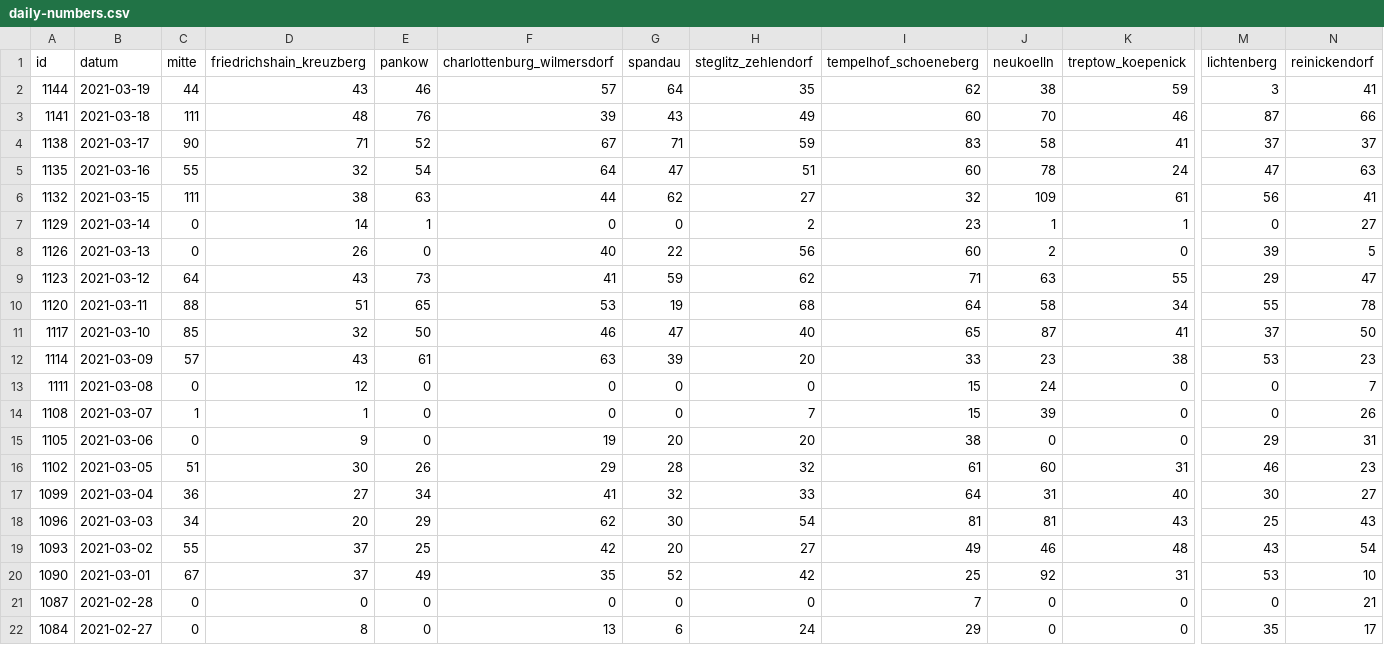
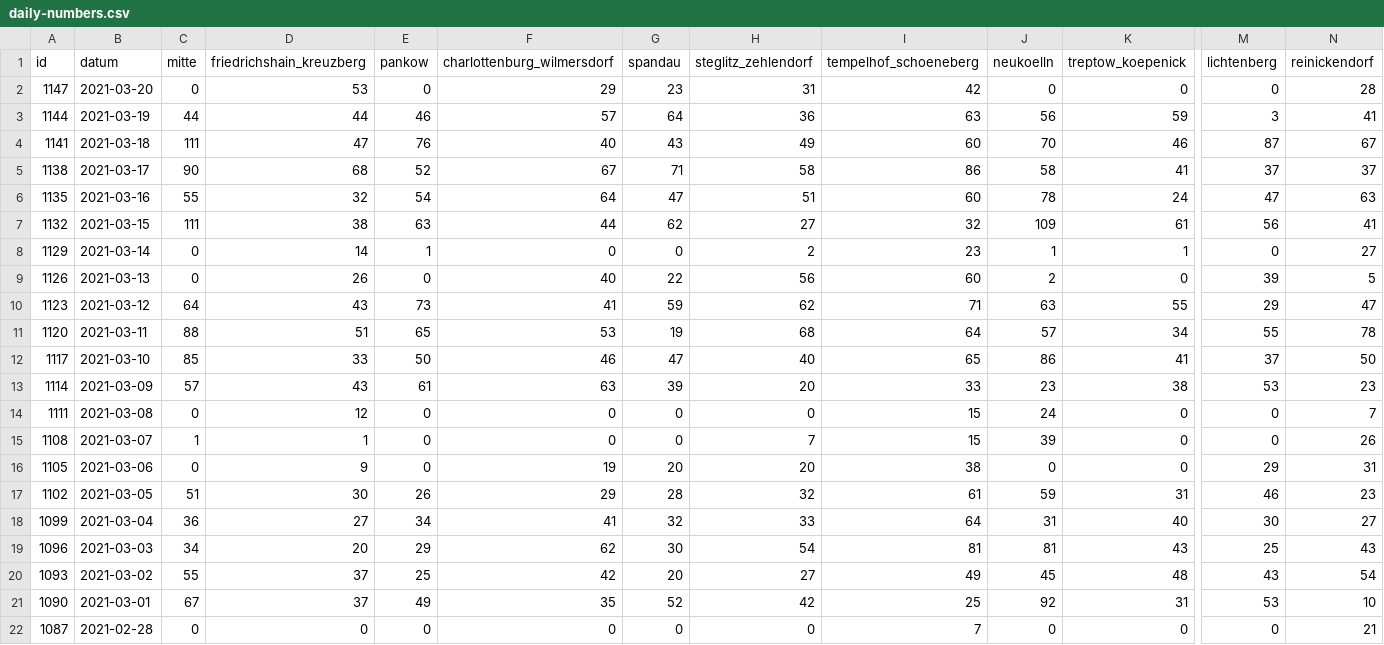
Before and after one commit to MarkusH/covid19-berlin, a CSV file: data/daily-numbers.csv, drawn as a sheet; only a part is shown, gaps mark what is left out; the shorter side is filled out with more unchanged rows; addresses are those after the commit; rows hold the shown columns only; the diff names each change by its address in the sheet, - before the commit and + after, or states it on an @@ line.

```diff
--- a/data/daily-numbers.csv
+++ b/data/daily-numbers.csv
+row 2: 1147 | 2021-03-20 | 0 | 53 | 0 | 29 | 23 | 31 | 42 | 0 | 0 | 0 | 28
-D3 (friedrichshain_kreuzberg): 43
+D3 (friedrichshain_kreuzberg): 44
-H3 (steglitz_zehlendorf): 35
+H3 (steglitz_zehlendorf): 36
-I3 (tempelhof_schoeneberg): 62
+I3 (tempelhof_schoeneberg): 63
-J3 (neukoelln): 38
+J3 (neukoelln): 56
-D4 (friedrichshain_kreuzberg): 48
+D4 (friedrichshain_kreuzberg): 47
-F4 (charlottenburg_wilmersdorf): 39
+F4 (charlottenburg_wilmersdorf): 40
-N4 (reinickendorf): 66
+N4 (reinickendorf): 67
-D5 (friedrichshain_kreuzberg): 71
+D5 (friedrichshain_kreuzberg): 68
-H5 (steglitz_zehlendorf): 59
+H5 (steglitz_zehlendorf): 58
-I5 (tempelhof_schoeneberg): 83
+I5 (tempelhof_schoeneberg): 86
-J11 (neukoelln): 58
+J11 (neukoelln): 57
-D12 (friedrichshain_kreuzberg): 32
+D12 (friedrichshain_kreuzberg): 33
-J12 (neukoelln): 87
+J12 (neukoelln): 86
-J17 (neukoelln): 60
+J17 (neukoelln): 59
-J20 (neukoelln): 46
+J20 (neukoelln): 45
```
Also changed, not shown: data/7-day-incidence.csv.
